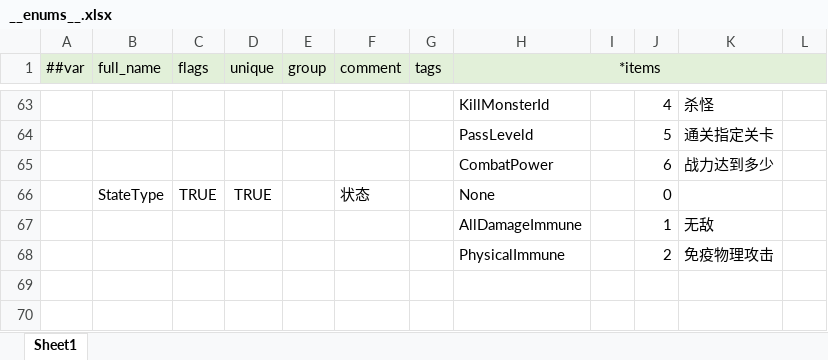
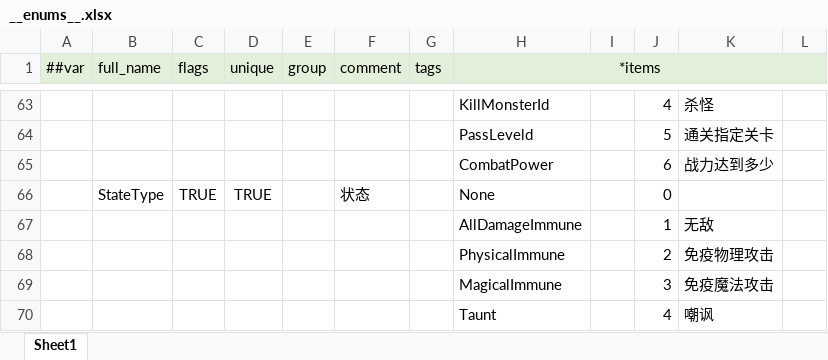
Before and after one commit to csyinghuochong/miniprogram_1, an Excel workbook: Unity/Assets/Config/Excel/__enums__.xlsx, sheet Sheet1, drawn as a sheet; only a part is shown, gaps mark what is left out; values as stored, in another font and other column widths than the file's, no borders; the diff names each change by its address in the sheet, - before the commit and + after, or states it on an @@ line.

```diff
--- a/Unity/Assets/Config/Excel/__enums__.xlsx (sheet Sheet1)
+++ b/Unity/Assets/Config/Excel/__enums__.xlsx (sheet Sheet1)
+row 69:  |  |  |  |  |  |  | MagicalImmune |  | 3 | 免疫魔法攻击
+row 70:  |  |  |  |  |  |  | Taunt |  | 4 | 嘲讽
```
Also changed, not shown: Unity/Assets/Config/Excel/BuffConfig.xlsx, Unity/Assets/Config/Excel/SkillConfig.xlsx, 30 other files.
